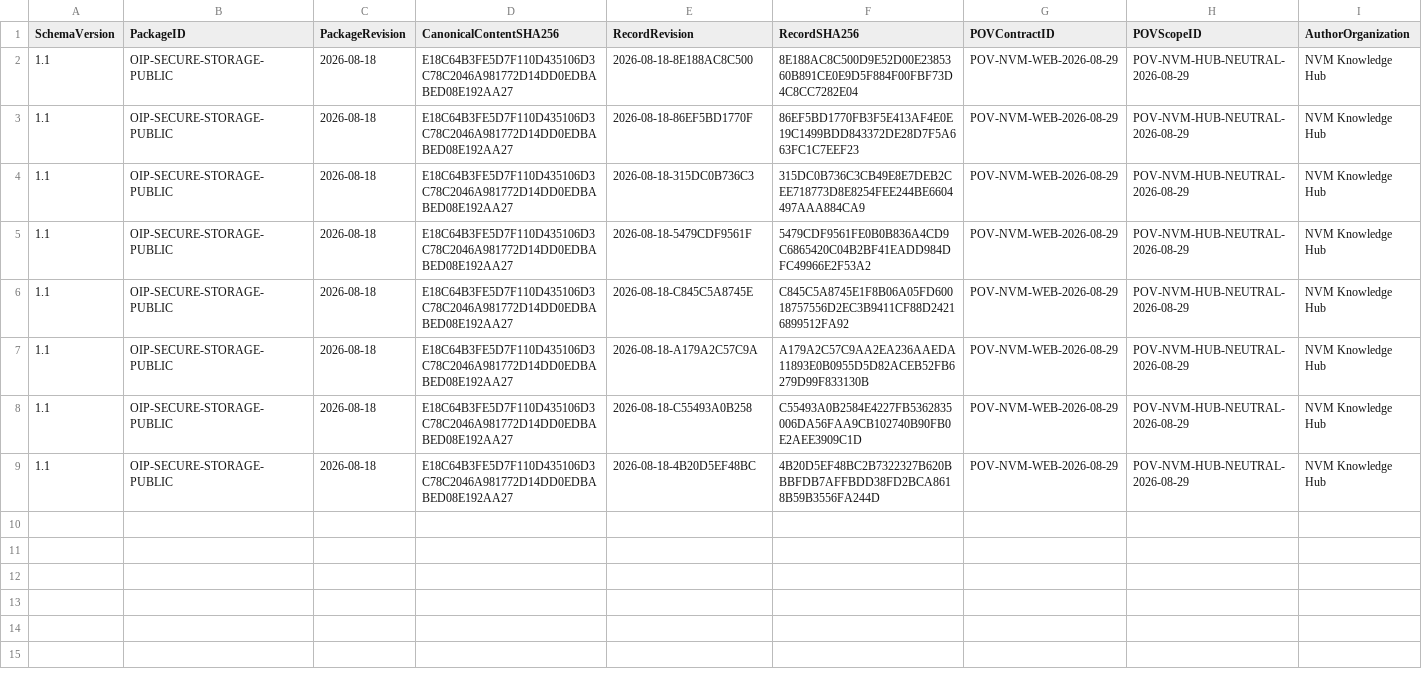
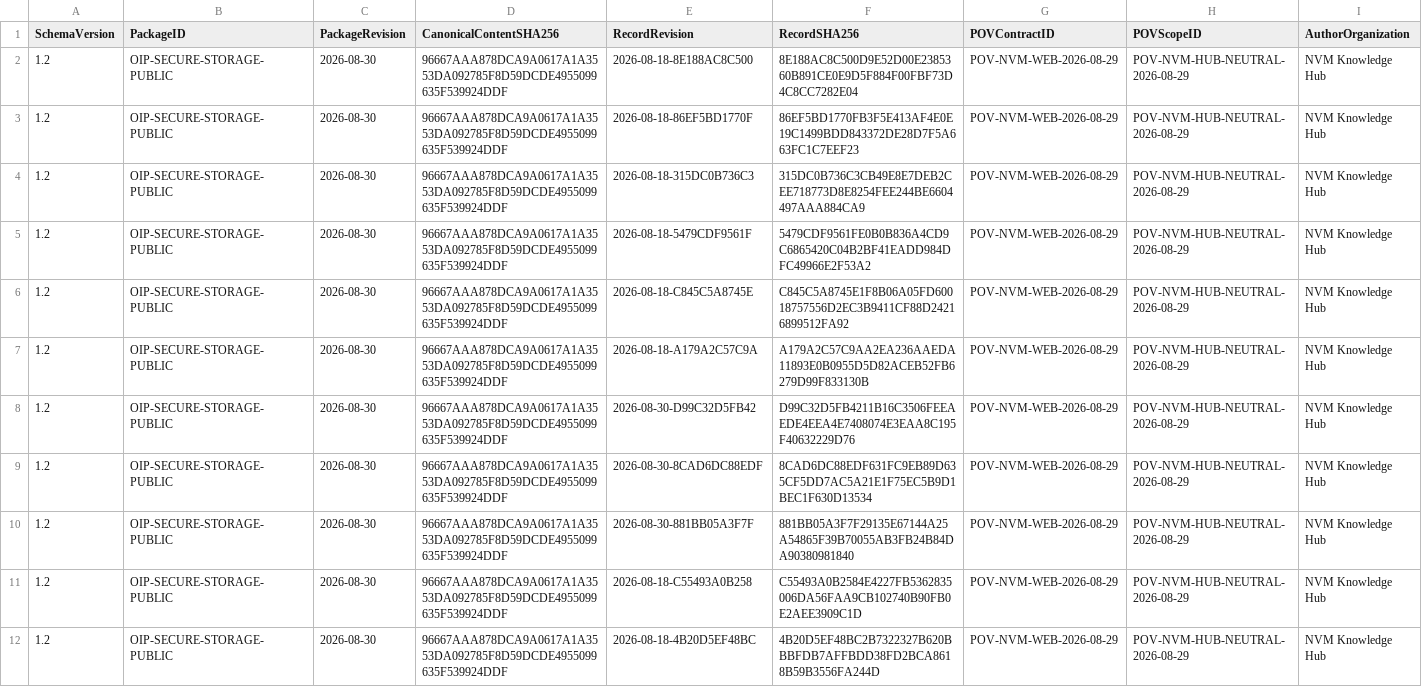
Before and after one commit to SamHuang68/nvm-knowledge-hub, a CSV file: data/oip-sharepoint-import.csv, drawn as a sheet; only a part is shown; addresses are those after the commit; rows hold the shown columns only; the diff names each change by its address in the sheet, - before the commit and + after, or states it on an @@ line.

Commit message:
feat: align NVM hub semantics and evidence governance

```diff
--- a/data/oip-sharepoint-import.csv
+++ b/data/oip-sharepoint-import.csv
-A2:A7 (SchemaVersion): 1.1
+A2:A7 (SchemaVersion): 1.2
-C2:C7 (PackageRevision): 2026-08-18
+C2:C7 (PackageRevision): 2026-08-30
-D2:D7 (CanonicalContentSHA256): E18C64B3FE5D7F110D435106D3C78C2046A981772D14DD0EDBABED08E192AA27
+D2:D7 (CanonicalContentSHA256): 96667AAA878DCA9A0617A1A3553DA092785F8D59DCDE4955099635F539924DDF
+row 8: 1.2 | OIP-SECURE-STORAGE-PUBLIC | 2026-08-30 | 96667AAA878DCA9A0617A1A3553DA092785F8D59DCDE4955099635F539924DDF | 2026-08-30-D99C32D5FB42 | D99C32D5FB4211B16C3506FEEAEDE4EEA4E7408074E3EAA8C195F40632229D76 | POV-NVM-WEB-2026-08-29 | POV-NVM-HUB-NEUTRAL-2026-08-29 | NVM Knowledge Hub
+row 9: 1.2 | OIP-SECURE-STORAGE-PUBLIC | 2026-08-30 | 96667AAA878DCA9A0617A1A3553DA092785F8D59DCDE4955099635F539924DDF | 2026-08-30-8CAD6DC88EDF | 8CAD6DC88EDF631FC9EB89D635CF5DD7AC5A21E1F75EC5B9D1BEC1F630D13534 | POV-NVM-WEB-2026-08-29 | POV-NVM-HUB-NEUTRAL-2026-08-29 | NVM Knowledge Hub
+row 10: 1.2 | OIP-SECURE-STORAGE-PUBLIC | 2026-08-30 | 96667AAA878DCA9A0617A1A3553DA092785F8D59DCDE4955099635F539924DDF | 2026-08-30-881BB05A3F7F | 881BB05A3F7F29135E67144A25A54865F39B70055AB3FB24B84DA90380981840 | POV-NVM-WEB-2026-08-29 | POV-NVM-HUB-NEUTRAL-2026-08-29 | NVM Knowledge Hub
-A11:A12 (SchemaVersion): 1.1
+A11:A12 (SchemaVersion): 1.2
-C11:C12 (PackageRevision): 2026-08-18
+C11:C12 (PackageRevision): 2026-08-30
-D11:D12 (CanonicalContentSHA256): E18C64B3FE5D7F110D435106D3C78C2046A981772D14DD0EDBABED08E192AA27
+D11:D12 (CanonicalContentSHA256): 96667AAA878DCA9A0617A1A3553DA092785F8D59DCDE4955099635F539924DDF
```
Also changed, not shown: data/ai-nvm-research-intake.csv, data/ai-nvm-sharepoint-import.csv, 23 other files.
